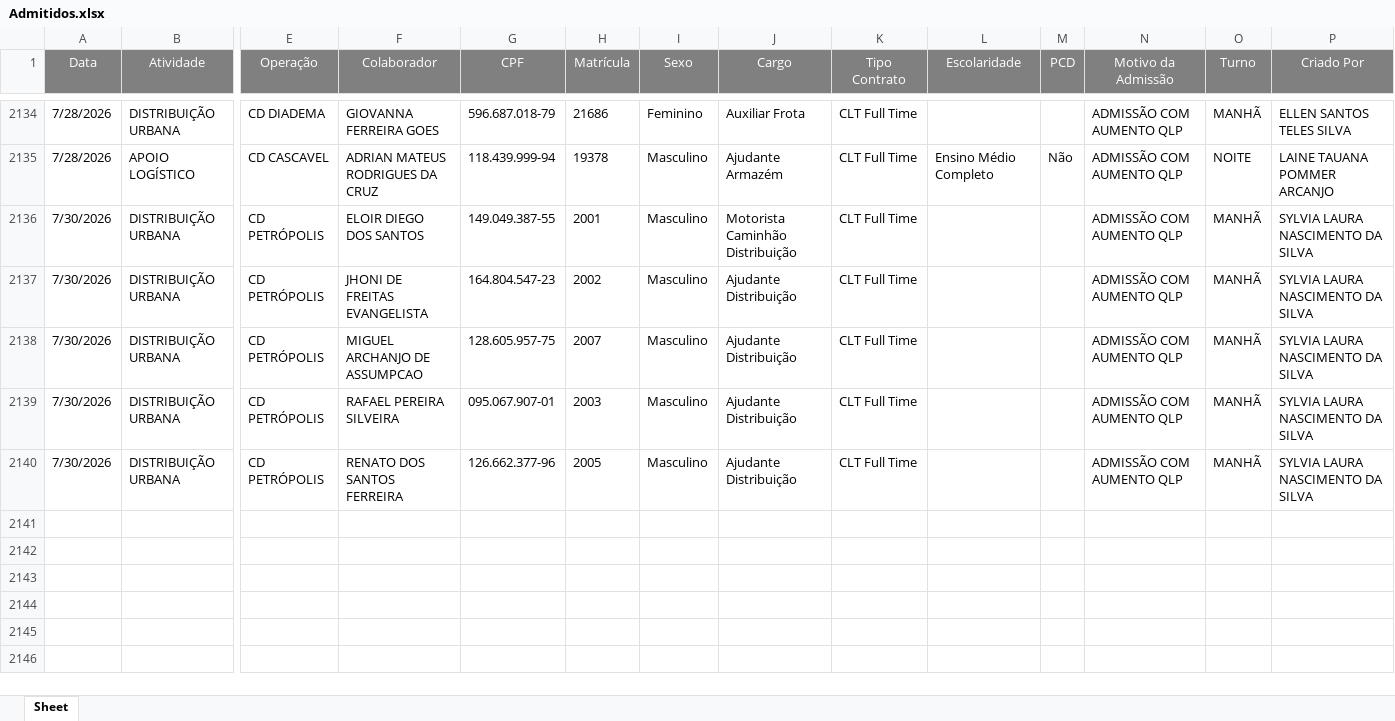
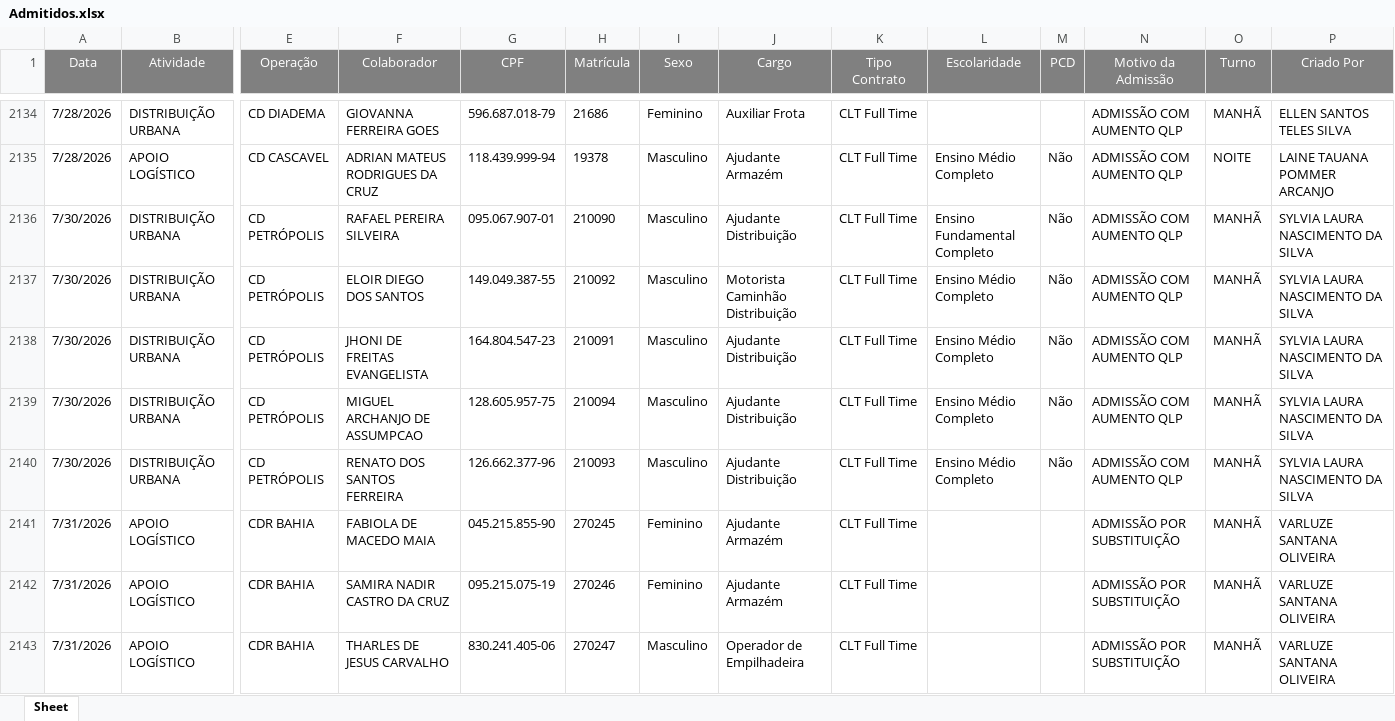
Before and after one commit to Bruna-gzr/dashboard-skap, an Excel workbook: data/Admitidos.xlsx, sheet Sheet, drawn as a sheet; only a part is shown, gaps mark what is left out; values as stored, in another font and other column widths than the file's, no borders; removed rows and columns are numbered as before the commit, all else as after; rows hold the shown columns only; the diff names each change by its address in the sheet, - before the commit and + after, or states it on an @@ line.

```diff
--- a/data/Admitidos.xlsx (sheet Sheet)
+++ b/data/Admitidos.xlsx (sheet Sheet)
+row 2136: 7/30/2026 | DISTRIBUIÇÃO URBANA | CD PETRÓPOLIS | RAFAEL PEREIRA SILVEIRA | 095.067.907-01 | 210090 | Masculino | Ajudante Distribuição | CLT Full Time | Ensino Fundamental Completo | Não | ADMISSÃO COM AUMENTO QLP | MANHÃ | SYLVIA LAURA NASCIMENTO DA SILVA
-H2137 (Matrícula): 2001
+H2137 (Matrícula): 210092
-L2137:L2139 (Escolaridade): (empty)
+L2137:L2139 (Escolaridade): Ensino Médio Completo
-M2137:M2139 (PCD): (empty)
+M2137:M2139 (PCD): Não
-H2138 (Matrícula): 2002
+H2138 (Matrícula): 210091
-H2139 (Matrícula): 2007
+H2139 (Matrícula): 210094
-row 2139: 7/30/2026 | DISTRIBUIÇÃO URBANA | CD PETRÓPOLIS | RAFAEL PEREIRA SILVEIRA | 095.067.907-01 | 2003 | Masculino | Ajudante Distribuição | CLT Full Time |  |  | ADMISSÃO COM AUMENTO QLP | MANHÃ | SYLVIA LAURA NASCIMENTO DA SILVA
-H2140 (Matrícula): 2005
+H2140 (Matrícula): 210093
-L2140 (Escolaridade): (empty)
+L2140 (Escolaridade): Ensino Médio Completo
-M2140 (PCD): (empty)
+M2140 (PCD): Não
+row 2141: 7/31/2026 | APOIO LOGÍSTICO | CDR BAHIA | FABIOLA DE MACEDO MAIA | 045.215.855-90 | 270245 | Feminino | Ajudante Armazém | CLT Full Time |  |  | ADMISSÃO POR SUBSTITUIÇÃO | MANHÃ | VARLUZE SANTANA OLIVEIRA
+row 2142: 7/31/2026 | APOIO LOGÍSTICO | CDR BAHIA | SAMIRA NADIR CASTRO DA CRUZ | 095.215.075-19 | 270246 | Feminino | Ajudante Armazém | CLT Full Time |  |  | ADMISSÃO POR SUBSTITUIÇÃO | MANHÃ | VARLUZE SANTANA OLIVEIRA
+row 2143: 7/31/2026 | APOIO LOGÍSTICO | CDR BAHIA | THARLES DE JESUS CARVALHO | 830.241.405-06 | 270247 | Masculino | Operador de Empilhadeira | CLT Full Time |  |  | ADMISSÃO POR SUBSTITUIÇÃO | MANHÃ | VARLUZE SANTANA OLIVEIRA
```
Also changed, not shown: data/Acomp novos.xlsx, data/Base colaboradores ativos.xlsx, 4 other files.
